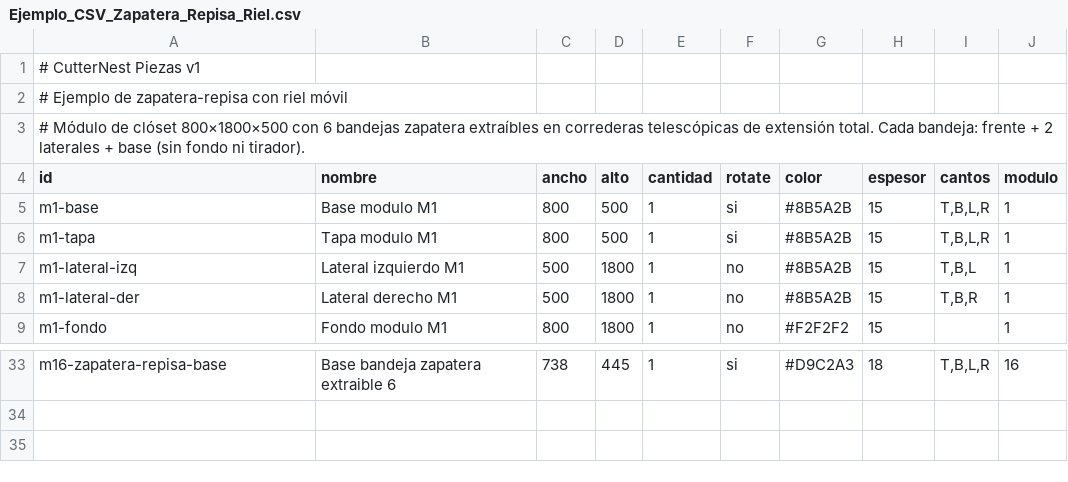
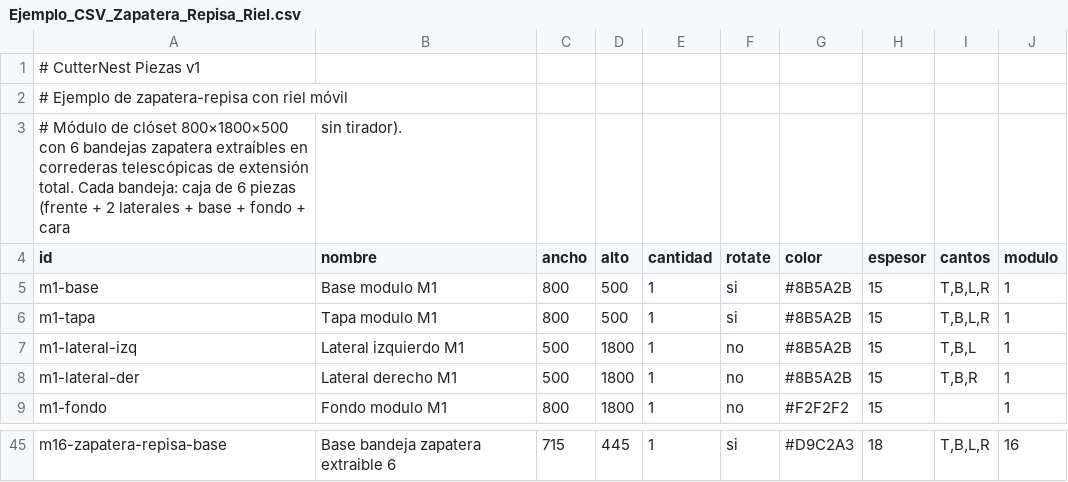
Before and after one commit to hernandomanotoa/cutternest, a CSV file: docs/Ejemplo_CSV_Zapatera_Repisa_Riel.csv, drawn as a sheet; only a part is shown, gaps mark what is left out; removed rows and columns are numbered as before the commit, all else as after; the diff covers the shown part only; the diff names each change by its address in the sheet, - before the commit and + after, or states it on an @@ line.

Commit message:
feat(assembly-planner): cajones y zapateras de 6 piezas con medidas de catalogo
- cajones telescopicos: base/fondo/cara miden el interior de caja
  (round(vano - 25,4) - 2xespLat), no el frente decorativo
- correderas ocultas: laterales alto = vano - 23 (maxHeightDeduction) y
  base/fondo/cara = vano - 42 (interiorDeduction); se anaden fondo y cara
- zapateras-cajon y zapatera-repisa: modelo completo de 6 piezas
- nueva pieza "cara" (rol drawer_part): clasificador sin cambios, geometria
  anclada al frente de la caja (mismo x/z que el lateral izq, yFace - espCara)
- el movimiento de apertura del grupo (rail/hinge) mueve la cara igual que
  los laterales; test de regresion del delta-y compartido
- hardware: la cara no duplica el conteo de correderas (solo el frente
  decorativo cuenta como cajon)
- csvParser: la coherencia de fondo/base/cara acepta el modelo por riel
  (RAIL_TYPES) o el modelo clasico (frente - 2xespLat); warning solo si no
  encaja ninguno

```diff
--- a/docs/Ejemplo_CSV_Zapatera_Repisa_Riel.csv
+++ b/docs/Ejemplo_CSV_Zapatera_Repisa_Riel.csv
-row 3: # Módulo de clóset 800×1800×500 con 6 bandejas zapatera extraíbles en correderas telescópicas de extensión total. Cada bandeja: frente + 2 laterales + base (sin fondo ni tirador).
+row 3: # Módulo de clóset 800×1800×500 con 6 bandejas zapatera extraíbles en correderas telescópicas de extensión total. Cada bandeja: caja de 6 piezas (frente + 2 laterales + base + fondo + cara | sin tirador).
-C45 (ancho): 738
+C45 (ancho): 715
```
Also changed, not shown: 12 added rows and 5 edited cells elsewhere in this file, docs/Ejemplo_CSV_Cajonera_Correderas_Ocultas.csv, docs/Ejemplo_CSV_Zapatero_Extraible_Closet.csv, 36 other files.
